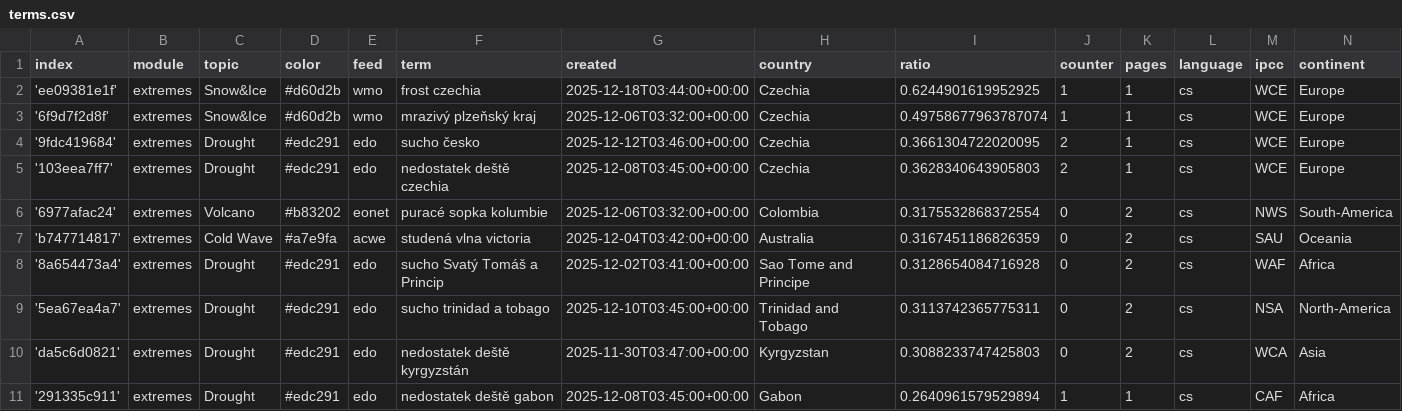
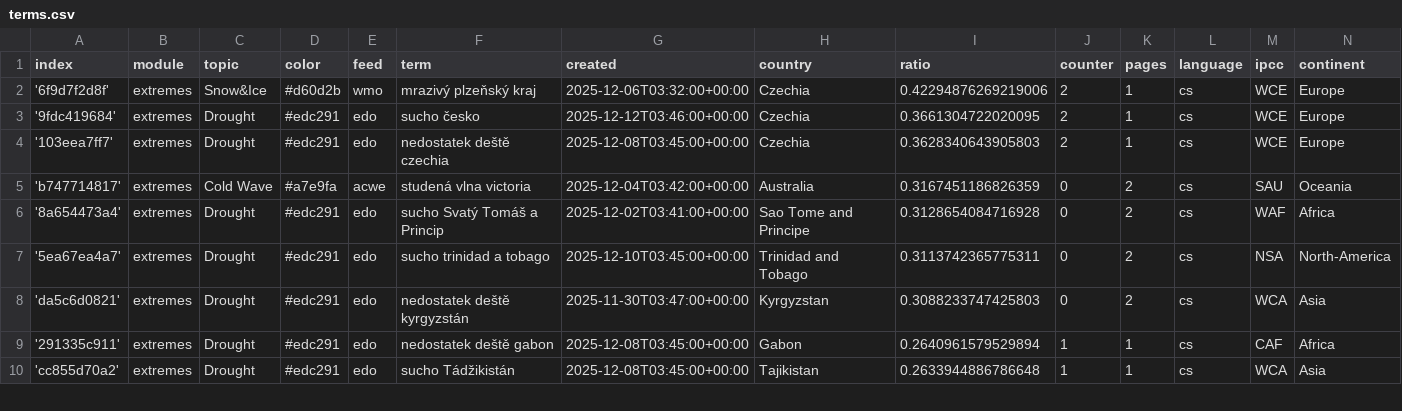
Before and after one commit to Leoniews/czechExtremes, a CSV file: terms.csv, drawn as a sheet; only a part is shown; the shorter side is filled out with more unchanged rows.

Commit message:
Commit from GitHub Actions (harvest:0.0)

```diff
--- a/terms.csv
+++ b/terms.csv
@@ -1,7 +1,5 @@
 index,module,topic,color,feed,term,created,country,ratio,counter,pages,language,ipcc,continent
-'ee09381e1f',extremes,Snow&Ice,#d60d2b,wmo,frost czechia,2025-12-18T03:44:00+00:00,Czechia,0.6244901619952925,1,1,cs,WCE,Europe
-'6f9d7f2d8f',extremes,Snow&Ice,#d60d2b,wmo,mrazivý plzeňský kraj,2025-12-06T03:32:00+00:00,Czechia,0.49758677963787074,1,1,cs,WCE,Europe
+'6f9d7f2d8f',extremes,Snow&Ice,#d60d2b,wmo,mrazivý plzeňský kraj,2025-12-06T03:32:00+00:00,Czechia,0.42294876269219006,2,1,cs,WCE,Europe
 '9fdc419684',extremes,Drought,#edc291,edo,sucho česko,2025-12-12T03:46:00+00:00,Czechia,0.3661304722020095,2,1,cs,WCE,Europe
 '103eea7ff7',extremes,Drought,#edc291,edo,nedostatek deště czechia,2025-12-08T03:45:00+00:00,Czechia,0.3628340643905803,2,1,cs,WCE,Europe
-'6977afac24',extremes,Volcano,#b83202,eonet,puracé sopka kolumbie,2025-12-06T03:32:00+00:00,Colombia,0.3175532868372554,0,2,cs,NWS,South-America
 'b747714817',extremes,Cold Wave,#a7e9fa,acwe,studená vlna victoria,2025-12-04T03:42:00+00:00,Australia,0.3167451186826359,0,2,cs,SAU,Oceania
```
